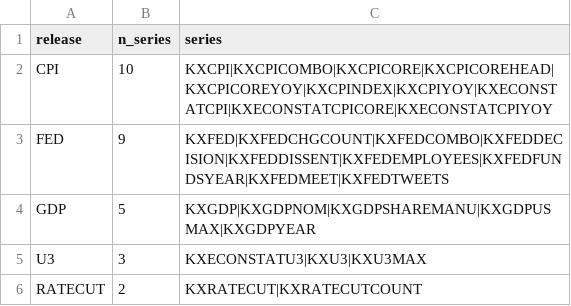
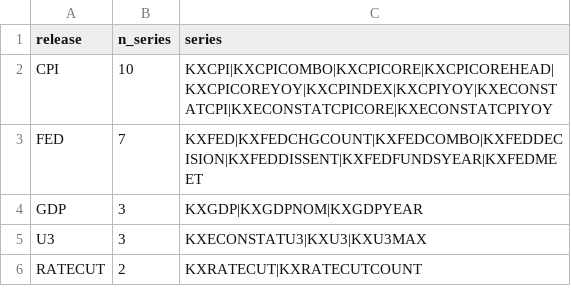
Before and after one commit to YichengYang-Ethan/kalshi-market-structure, a CSV file: data/layer2/release_families.csv, drawn as a sheet.

Commit message:
Incorporate the external audit: six corrections, all verified locally
An external review (GPT Pro) challenged the Layer-2 guide on six points.
Every claim was verified against local data before acceptance; all six
were confirmed and are now fixed in both language editions:

1. Causal framing: 'no binding => mispricing persists' overclaimed. The
   intro now says precisely what no-binding buys (no model-free two-leg
   bound) and treats enforcement as the empirical question the
   measurements answer.
2. Family contamination (verified in the CSVs): 'FED' had caught
   KXFEDEMPLOYEES - Trump cutting federal employees, a prefix collision
   with the Federal Reserve - plus KXFEDTWEETS; 'GDP' caught novelty
   questions; windows carried cross-underlying VS* relatives and
   KXDJIAREMOVE. The builder now excludes them and the CSVs are
   regenerated (104 -> 98 window series, 29 -> 25 release series).
   Recomputed impact on premiums: 0.014-0.03% - definitions wrong,
   economics intact.
3. VA-06 was self-contradictory: called both 'logically implies' and
   unbound. It is a conditional relation (MOV settles on certification,
   winner on the sworn member - our own Layer-1 catalogue grades the
   family BROKEN); a few bp of tail rationalizes the ~0-2c gap. Also
   honest about forward-fill: 27 of the 47 crossed days are real book
   updates.
4. OH-07 reframed from 'base leads derivative' to 'asynchronous quote
   updating, one case study': P(win by 2+) = P(win) x P(2+|win), so the
   18%/25% response metrics had no model-free meaning and are removed.
5. Capacity accounting: 'deploy now' relabeled as a scale indicator
   (hitting a bid to open NO ties up 1-b, package capacity is
   min(q_i/|h_i|)), OI x p relabeled as mark value, fee arithmetic
   corrected to ~5.9c for a two-leg taker round trip at 30c.
6. phi reframed: within-state outcome correlation, not a national-factor
   loading and not a hedge ratio; NH consistent-with, not proof-of,
   split-ticket voting.

The guide now opens with its honest status: exploratory research map -
candidate clusters and verified case studies, not yet out-of-sample
predictability, execution alpha, or executable capacity.

```diff
--- a/data/layer2/release_families.csv
+++ b/data/layer2/release_families.csv
@@ -2,4 +2,4 @@ release,n_series,series
 CPI,10,KXCPI|KXCPICOMBO|KXCPICORE|KXCPICOREHEAD|KXCPICOREYOY|KXCPINDEX|KXCPIYOY|KXECONSTATCPI|KXECONSTATCPICORE|KXECONSTATCPIYOY
-FED,9,KXFED|KXFEDCHGCOUNT|KXFEDCOMBO|KXFEDDECISION|KXFEDDISSENT|KXFEDEMPLOYEES|KXFEDFUNDSYEAR|KXFEDMEET|KXFEDTWEETS
-GDP,5,KXGDP|KXGDPNOM|KXGDPSHAREMANU|KXGDPUSMAX|KXGDPYEAR
+FED,7,KXFED|KXFEDCHGCOUNT|KXFEDCOMBO|KXFEDDECISION|KXFEDDISSENT|KXFEDFUNDSYEAR|KXFEDMEET
+GDP,3,KXGDP|KXGDPNOM|KXGDPYEAR
 U3,3,KXECONSTATU3|KXU3|KXU3MAX
```
Also changed, not shown: data/layer2/underlying_windows.csv, 4 other files.
